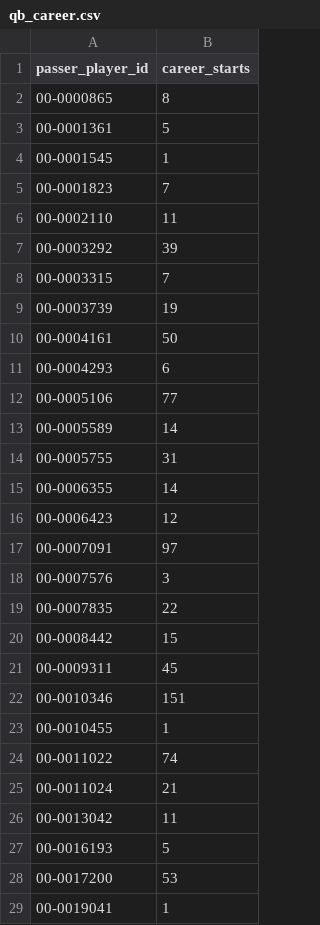
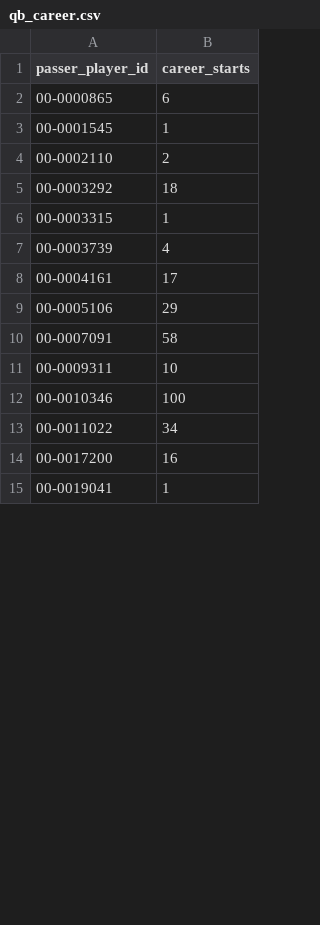
Before and after one commit to TreMatt03/nfl-game-predictor, a CSV file: models/qb_career.csv, drawn as a sheet; only a part is shown; the diff covers the shown part only.

```diff
--- a/models/qb_career.csv
+++ b/models/qb_career.csv
@@ -1,29 +1,15 @@
 passer_player_id,career_starts
-00-0000865,8
-00-0001361,5
+00-0000865,6
 00-0001545,1
-00-0001823,7
-00-0002110,11
-00-0003292,39
-00-0003315,7
-00-0003739,19
-00-0004161,50
-00-0004293,6
-00-0005106,77
-00-0005589,14
-00-0005755,31
-00-0006355,14
-00-0006423,12
-00-0007091,97
-00-0007576,3
-00-0007835,22
-00-0008442,15
-00-0009311,45
-00-0010346,151
-00-0010455,1
-00-0011022,74
-00-0011024,21
-00-0013042,11
-00-0016193,5
-00-0017200,53
+00-0002110,2
+00-0003292,18
+00-0003315,1
+00-0003739,4
+00-0004161,17
+00-0005106,29
+00-0007091,58
+00-0009311,10
+00-0010346,100
+00-0011022,34
+00-0017200,16
 00-0019041,1
```
Also changed, not shown: 16 removed rows and 60 edited cells elsewhere in this file, predictions_log.csv, reports/backtest.csv, 18 other files.
